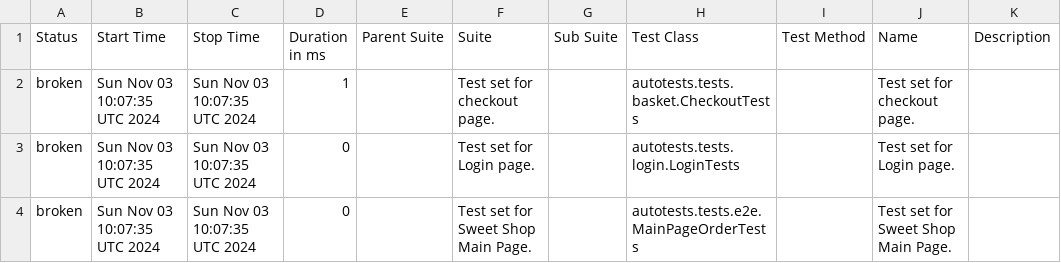
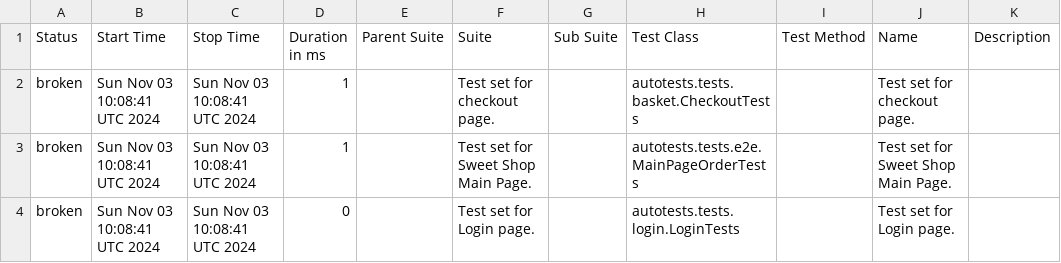
Before and after one commit to xt4k/RakutenSweetShop, a CSV file: data/suites.csv, drawn as a sheet.

```diff
--- a/data/suites.csv
+++ b/data/suites.csv
@@ -1,4 +1,4 @@
 "Status","Start Time","Stop Time","Duration in ms","Parent Suite","Suite","Sub Suite","Test Class","Test Method","Name","Description"
-"broken","Sun Nov 03 10:07:35 UTC 2024","Sun Nov 03 10:07:35 UTC 2024","1","","Test set for checkout page.","","autotests.tests.basket.CheckoutTests","","Test set for checkout page.",""
-"broken","Sun Nov 03 10:07:35 UTC 2024","Sun Nov 03 10:07:35 UTC 2024","0","","Test set for Login page.","","autotests.tests.login.LoginTests","","Test set for Login page.",""
-"broken","Sun Nov 03 10:07:35 UTC 2024","Sun Nov 03 10:07:35 UTC 2024","0","","Test set for Sweet Shop Main Page.","","autotests.tests.e2e.MainPageOrderTests","","Test set for Sweet Shop Main Page.",""
+"broken","Sun Nov 03 10:08:41 UTC 2024","Sun Nov 03 10:08:41 UTC 2024","1","","Test set for checkout page.","","autotests.tests.basket.CheckoutTests","","Test set for checkout page.",""
+"broken","Sun Nov 03 10:08:41 UTC 2024","Sun Nov 03 10:08:41 UTC 2024","1","","Test set for Sweet Shop Main Page.","","autotests.tests.e2e.MainPageOrderTests","","Test set for Sweet Shop Main Page.",""
+"broken","Sun Nov 03 10:08:41 UTC 2024","Sun Nov 03 10:08:41 UTC 2024","0","","Test set for Login page.","","autotests.tests.login.LoginTests","","Test set for Login page.",""
```
Also changed, not shown: data/behaviors.csv, 20 other files.
